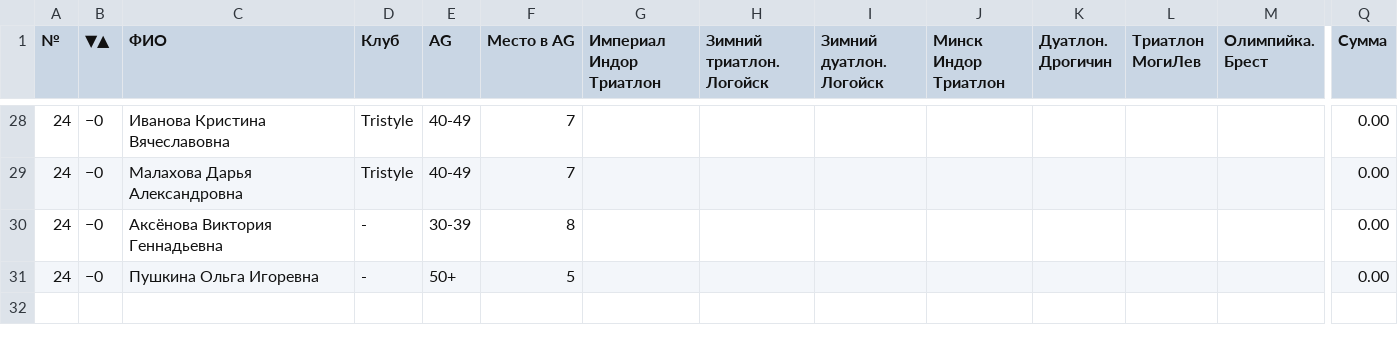
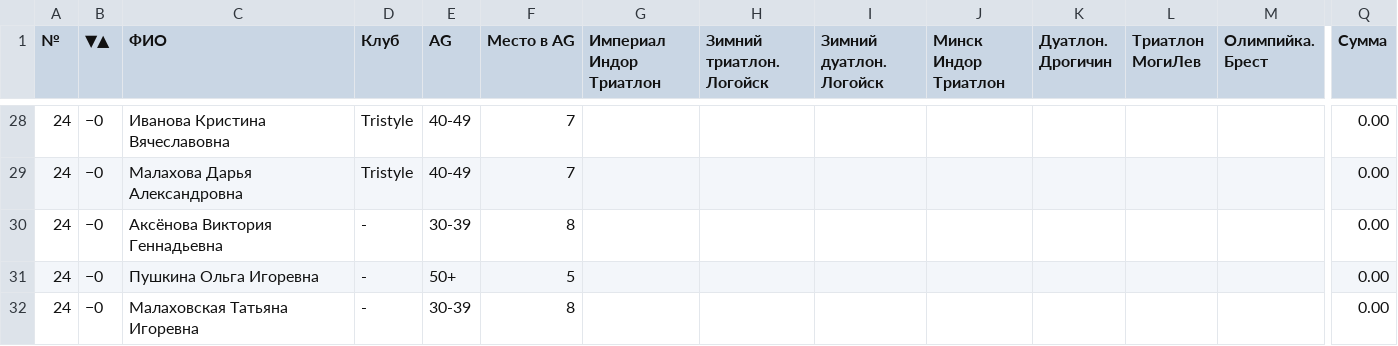
Before and after one commit to mkharytonau/bft-league-rating, a CSV file: src/main/resources/2026/rating_women.csv, drawn as a sheet; only a part is shown, gaps mark what is left out; rows hold the shown columns only; the diff names each change by its address in the sheet, - before the commit and + after, or states it on an @@ line.

```diff
--- a/src/main/resources/2026/rating_women.csv
+++ b/src/main/resources/2026/rating_women.csv
+row 32: 24 | −0 | Малаховская Татьяна Игоревна | - | 30-39 | 8 |  |  |  |  |  |  |  | 0.00
```
Also changed, not shown: src/main/resources/2026/BrestOlympic/men_calculated.csv, src/main/resources/2026/ImperialIndoorTriathlon/men_calculated.csv, 18 other files.
